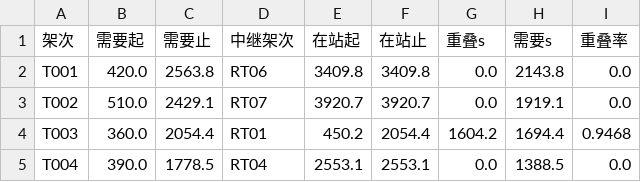
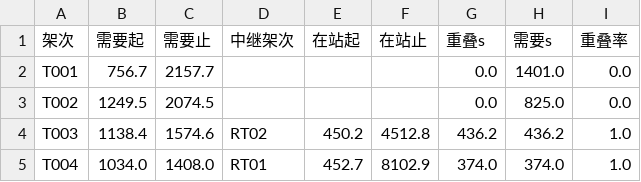
Before and after one commit to starfruitsz/MathAgent, a CSV file: outputs/diag/q3_relay_window_audit.csv, drawn as a sheet; only a part is shown; the diff covers the shown part only.

Commit message:
exp(q3): 复核脚本 q3_relay_window_audit.py 输出更新（独立口径确认时间轴完全重叠 11/20、零重叠 9/20、平均重叠率 55.0%）

```diff
--- a/outputs/diag/q3_relay_window_audit.csv
+++ b/outputs/diag/q3_relay_window_audit.csv
@@ -1,5 +1,5 @@
 架次,需要起,需要止,中继架次,在站起,在站止,重叠s,需要s,重叠率
-T001,420.0,2563.8,RT06,3409.8,3409.8,0.0,2143.8,0.0
-T002,510.0,2429.1,RT07,3920.7,3920.7,0.0,1919.1,0.0
-T003,360.0,2054.4,RT01,450.2,2054.4,1604.2,1694.4,0.9468
-T004,390.0,1778.5,RT04,2553.1,2553.1,0.0,1388.5,0.0
+T001,756.7,2157.7,,,,0.0,1401.0,0.0
+T002,1249.5,2074.5,,,,0.0,825.0,0.0
+T003,1138.4,1574.6,RT02,450.2,4512.8,436.2,436.2,1.0
+T004,1034.0,1408.0,RT01,452.7,8102.9,374.0,374.0,1.0
```
Also changed, not shown: 117 edited cells elsewhere in this file.
